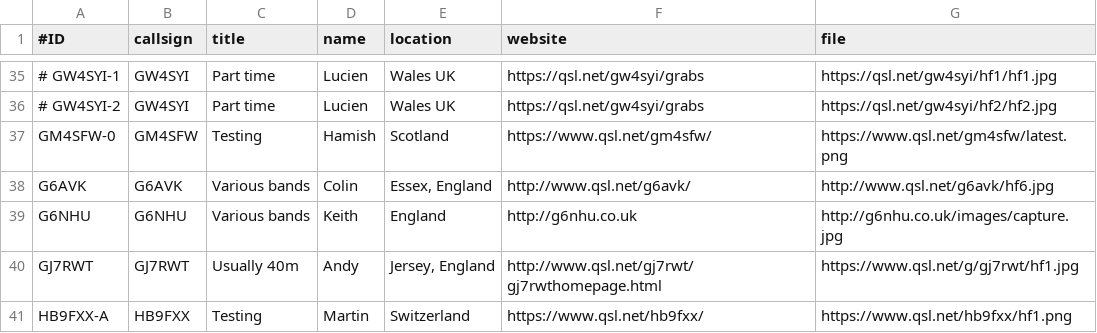
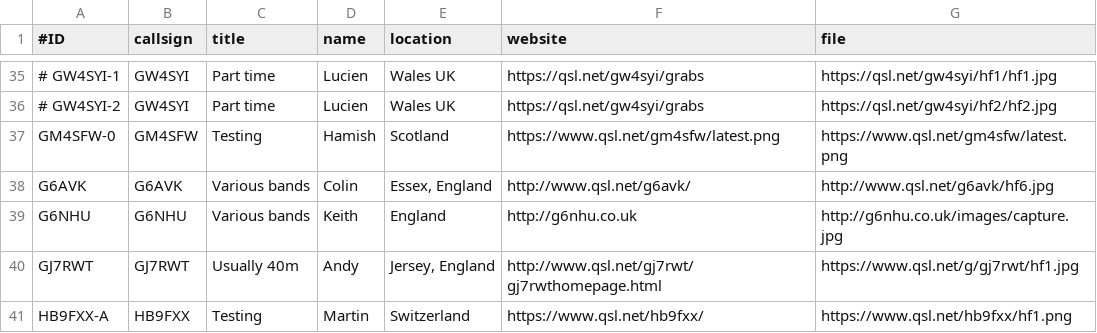
Before and after one commit to swharden/QRSSplus, a CSV file: grabbers.csv, drawn as a sheet; only a part is shown, gaps mark what is left out; the diff names each change by its address in the sheet, - before the commit and + after, or states it on an @@ line.

Commit message:
Update grabbers.csv

```diff
--- a/grabbers.csv
+++ b/grabbers.csv
-F37 (website): https://www.qsl.net/gm4sfw/
+F37 (website): https://www.qsl.net/gm4sfw/latest.png
```
